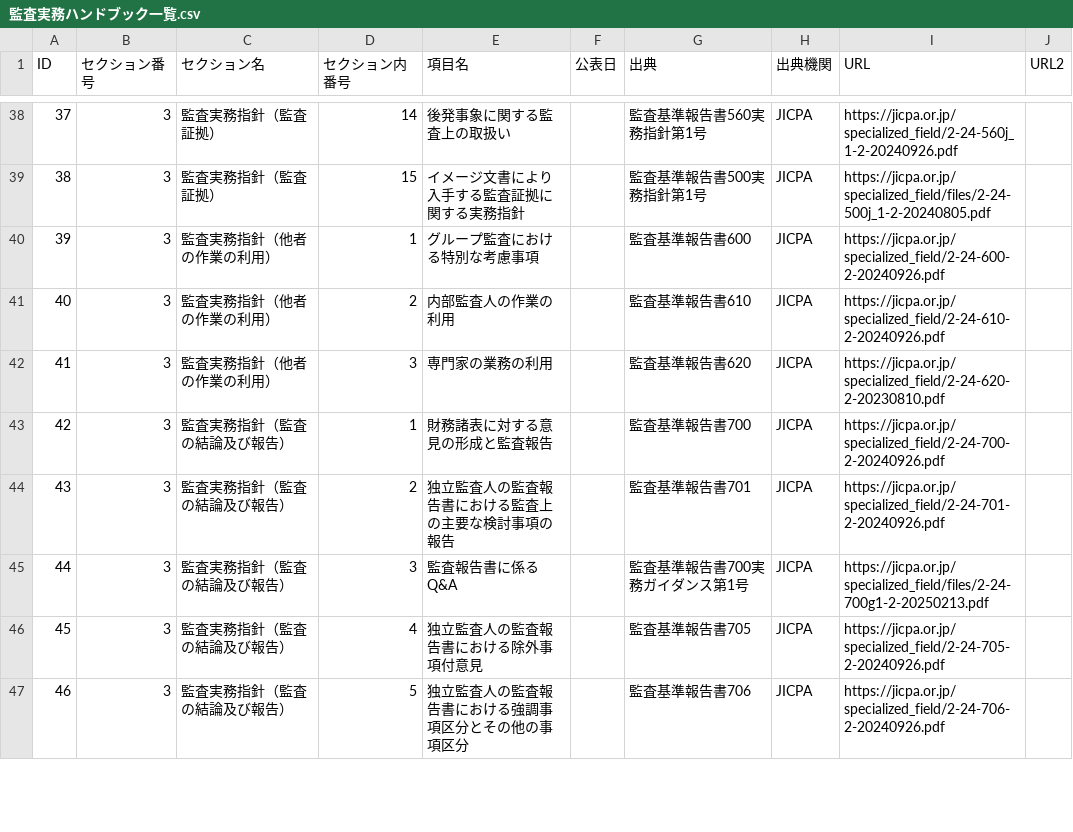
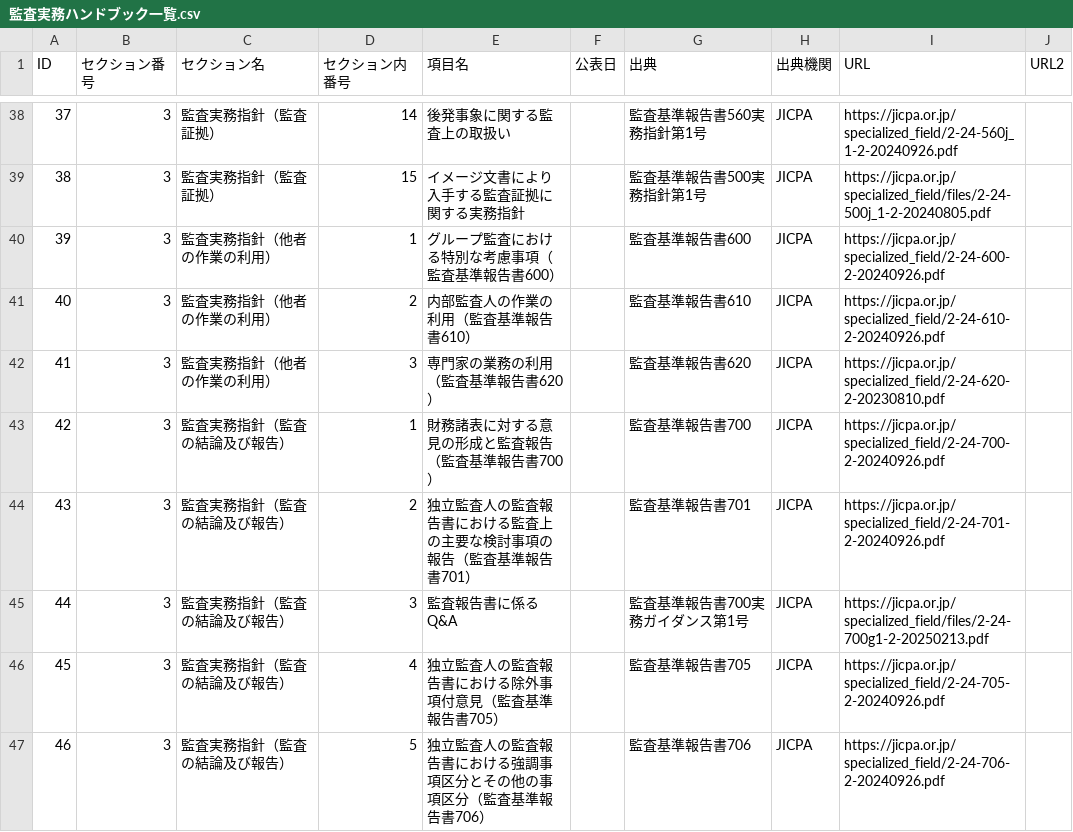
Before and after one commit to barorin/orekansa, a CSV file: 監査実務ハンドブック一覧.csv, drawn as a sheet; only a part is shown, gaps mark what is left out; the diff covers the shown part only.

```diff
--- a/監査実務ハンドブック一覧.csv
+++ b/監査実務ハンドブック一覧.csv
@@ -40,5 +40,5 @@
-39,3,監査実務指針（他者の作業の利用）,1,グループ監査における特別な考慮事項,,監査基準報告書600,JICPA,https://jicpa.or.jp/specialized_field/2-24-600-2-20240926.pdf,
-40,3,監査実務指針（他者の作業の利用）,2,内部監査人の作業の利用,,監査基準報告書610,JICPA,https://jicpa.or.jp/specialized_field/2-24-610-2-20240926.pdf,
-41,3,監査実務指針（他者の作業の利用）,3,専門家の業務の利用,,監査基準報告書620,JICPA,https://jicpa.or.jp/specialized_field/2-24-620-2-20230810.pdf,
-42,3,監査実務指針（監査の結論及び報告）,1,財務諸表に対する意見の形成と監査報告,,監査基準報告書700,JICPA,https://jicpa.or.jp/specialized_field/2-24-700-2-20240926.pdf,
-43,3,監査実務指針（監査の結論及び報告）,2,独立監査人の監査報告書における監査上の主要な検討事項の報告,,監査基準報告書701,JICPA,https://jicpa.or.jp/specialized_field/2-24-701-2-20240926.pdf,
+39,3,監査実務指針（他者の作業の利用）,1,グループ監査における特別な考慮事項（監査基準報告書600）,,監査基準報告書600,JICPA,https://jicpa.or.jp/specialized_field/2-24-600-2-20240926.pdf,,,,,,,
+40,3,監査実務指針（他者の作業の利用）,2,内部監査人の作業の利用（監査基準報告書610）,,監査基準報告書610,JICPA,https://jicpa.or.jp/specialized_field/2-24-610-2-20240926.pdf,,,,,,,
+41,3,監査実務指針（他者の作業の利用）,3,専門家の業務の利用（監査基準報告書620）,,監査基準報告書620,JICPA,https://jicpa.or.jp/specialized_field/2-24-620-2-20230810.pdf,,,,,,,
+42,3,監査実務指針（監査の結論及び報告）,1,財務諸表に対する意見の形成と監査報告（監査基準報告書700）,,監査基準報告書700,JICPA,https://jicpa.or.jp/specialized_field/2-24-700-2-20240926.pdf,,,,,,,
+43,3,監査実務指針（監査の結論及び報告）,2,独立監査人の監査報告書における監査上の主要な検討事項の報告（監査基準報告書701）,,監査基準報告書701,JICPA,https://jicpa.or.jp/specialized_field/2-24-701-2-20240926.pdf,,,,,,,
@@ -46,2 +46,2 @@
-45,3,監査実務指針（監査の結論及び報告）,4,独立監査人の監査報告書における除外事項付意見,,監査基準報告書705,JICPA,https://jicpa.or.jp/specialized_field/2-24-705-2-20240926.pdf,
-46,3,監査実務指針（監査の結論及び報告）,5,独立監査人の監査報告書における強調事項区分とその他の事項区分,,監査基準報告書706,JICPA,https://jicpa.or.jp/specialized_field/2-24-706-2-20240926.pdf,
+45,3,監査実務指針（監査の結論及び報告）,4,独立監査人の監査報告書における除外事項付意見（監査基準報告書705）,,監査基準報告書705,JICPA,https://jicpa.or.jp/specialized_field/2-24-705-2-20240926.pdf,,,,,,,
+46,3,監査実務指針（監査の結論及び報告）,5,独立監査人の監査報告書における強調事項区分とその他の事項区分（監査基準報告書706）,,監査基準報告書706,JICPA,https://jicpa.or.jp/specialized_field/2-24-706-2-20240926.pdf,,,,,,,
```
Also changed, not shown: 37 edited cells elsewhere in this file.
